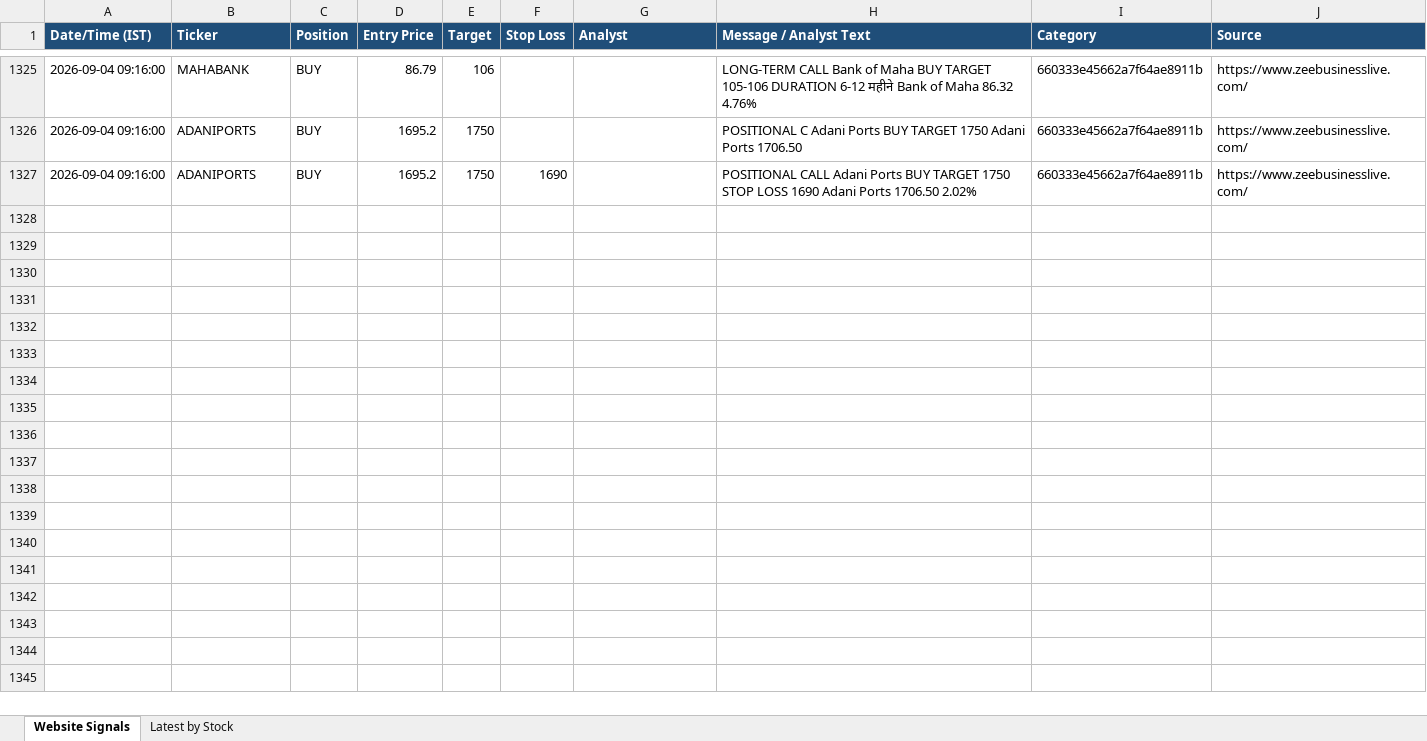
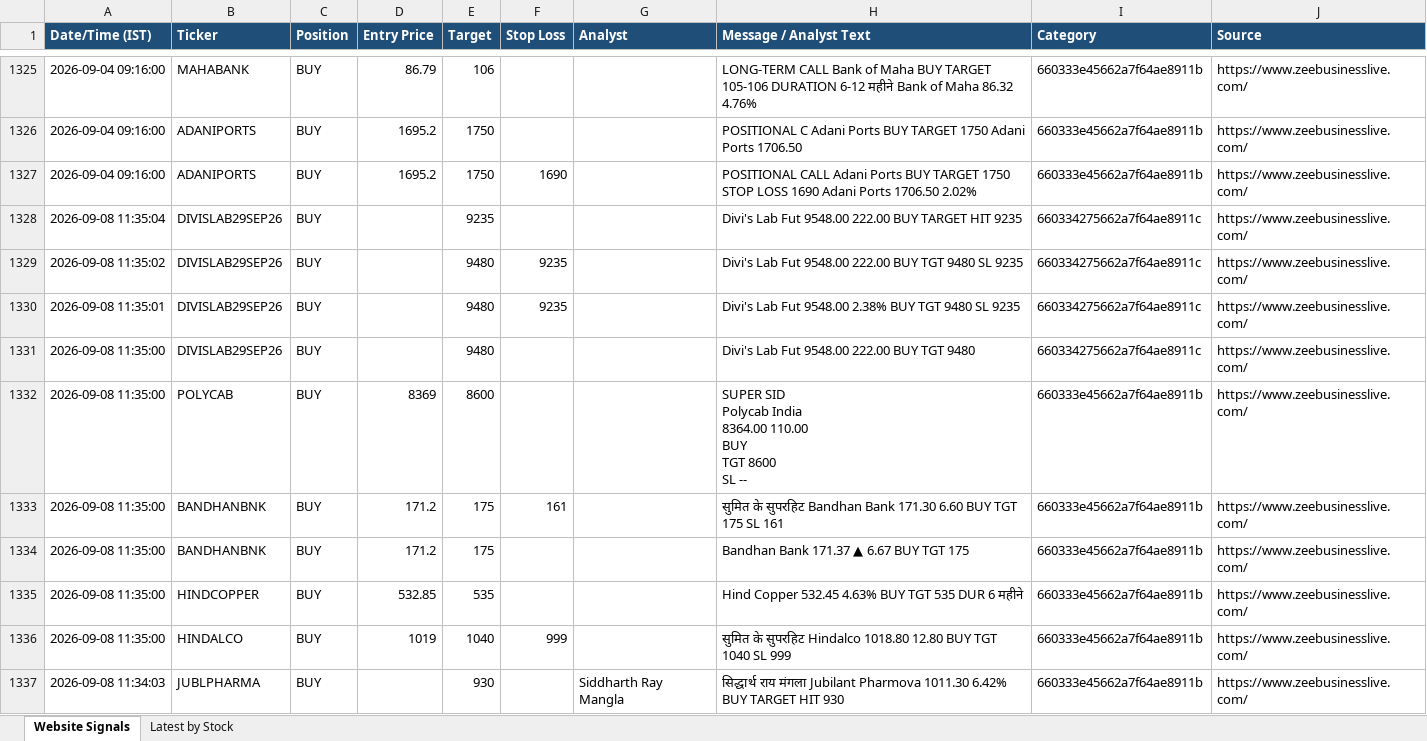
Before and after one commit to AumS0910/new_signals, an Excel workbook: zeebiz_live_stocks.xlsx, sheet Website Signals, drawn as a sheet; only a part is shown, gaps mark what is left out; values as stored, in another font and other column widths than the file's, no borders; ↵ is a line break in a cell; the diff covers the shown part only; the diff names each change by its address in the sheet, - before the commit and + after, or states it on an @@ line.

```diff
--- a/zeebiz_live_stocks.xlsx (sheet Website Signals)
+++ b/zeebiz_live_stocks.xlsx (sheet Website Signals)
+row 1328: 2026-09-08 11:35:04 | DIVISLAB29SEP26 | BUY |  | 9235 |  |  | Divi's Lab Fut 9548.00 222.00 BUY TARGET HIT 9235 | 660334275662a7f64ae8911c | https://www.zeebusinesslive.com/
+row 1329: 2026-09-08 11:35:02 | DIVISLAB29SEP26 | BUY |  | 9480 | 9235 |  | Divi's Lab Fut 9548.00 222.00 BUY TGT 9480 SL 9235 | 660334275662a7f64ae8911c | https://www.zeebusinesslive.com/
+row 1330: 2026-09-08 11:35:01 | DIVISLAB29SEP26 | BUY |  | 9480 | 9235 |  | Divi's Lab Fut 9548.00 2.38% BUY TGT 9480 SL 9235 | 660334275662a7f64ae8911c | https://www.zeebusinesslive.com/
+row 1331: 2026-09-08 11:35:00 | DIVISLAB29SEP26 | BUY |  | 9480 |  |  | Divi's Lab Fut 9548.00 222.00 BUY TGT 9480 | 660334275662a7f64ae8911c | https://www.zeebusinesslive.com/
+row 1332: 2026-09-08 11:35:00 | POLYCAB | BUY | 8369 | 8600 |  |  | SUPER SID ↵ Polycab India ↵ 8364.00 110.00 ↵ BUY ↵ TGT 8600 ↵ SL -- | 660333e45662a7f64ae8911b | https://www.zeebusinesslive.com/
+row 1333: 2026-09-08 11:35:00 | BANDHANBNK | BUY | 171.2 | 175 | 161 |  | सुमित के सुपरहिट Bandhan Bank 171.30 6.60 BUY TGT 175 SL 161 | 660333e45662a7f64ae8911b | https://www.zeebusinesslive.com/
+row 1334: 2026-09-08 11:35:00 | BANDHANBNK | BUY | 171.2 | 175 |  |  | Bandhan Bank 171.37 ▲ 6.67 BUY TGT 175 | 660333e45662a7f64ae8911b | https://www.zeebusinesslive.com/
+row 1335: 2026-09-08 11:35:00 | HINDCOPPER | BUY | 532.85 | 535 |  |  | Hind Copper 532.45 4.63% BUY TGT 535 DUR 6 महीने | 660333e45662a7f64ae8911b | https://www.zeebusinesslive.com/
+row 1336: 2026-09-08 11:35:00 | HINDALCO | BUY | 1019 | 1040 | 999 |  | सुमित के सुपरहिट Hindalco 1018.80 12.80 BUY TGT 1040 SL 999 | 660333e45662a7f64ae8911b | https://www.zeebusinesslive.com/
+row 1337: 2026-09-08 11:34:03 | JUBLPHARMA | BUY |  | 930 |  | Siddharth Ray Mangla | सिद्धार्थ राय मंगला Jubilant Pharmova 1011.30 6.42% BUY TARGET HIT 930 | 660333e45662a7f64ae8911b | https://www.zeebusinesslive.com/
```
Also changed, not shown: 153 added rows elsewhere in this sheet.
